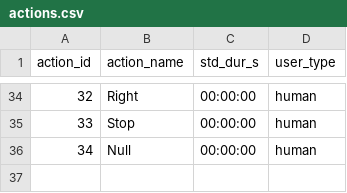
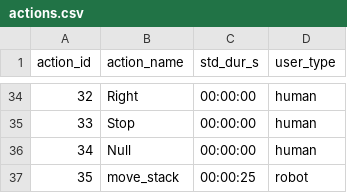
Before and after one commit to inte-R-action/visuoTactileHRC, a CSV file: multimodal_tactile_user_pkg/scripts/postgresql/dump/actions.csv, drawn as a sheet; only a part is shown, gaps mark what is left out; the diff names each change by its address in the sheet, - before the commit and + after, or states it on an @@ line.

```diff
--- a/multimodal_tactile_user_pkg/scripts/postgresql/dump/actions.csv
+++ b/multimodal_tactile_user_pkg/scripts/postgresql/dump/actions.csv
+row 37: 35 | move_stack | 00:00:25 | robot
```
Also changed, not shown: multimodal_tactile_user_pkg/scripts/postgresql/actions.csv, multimodal_tactile_user_pkg/scripts/postgresql/dump/episodes.csv, 15 other files.
